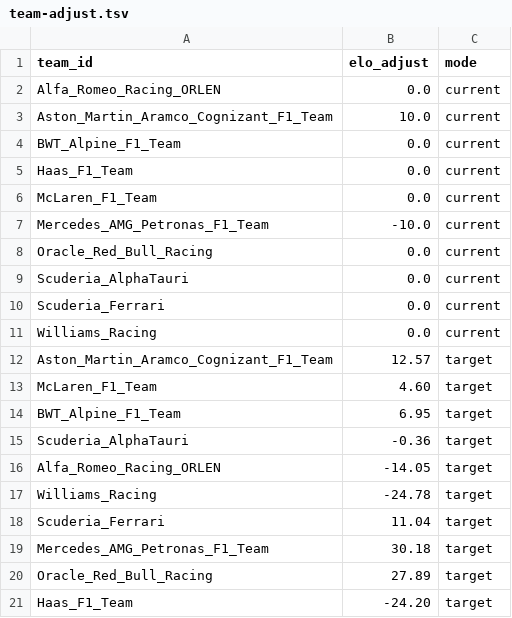
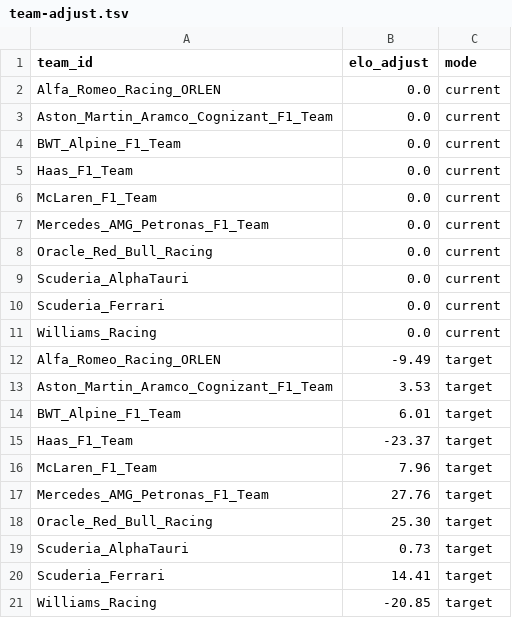
Before and after one commit to tfgjustin/formula-1, a TSV file: data/team-adjust.tsv, drawn as a sheet.

Commit message:
Update projected ratings for teams.

```diff
--- a/data/team-adjust.tsv
+++ b/data/team-adjust.tsv
@@ -2,3 +2,3 @@ team_id	elo_adjust	mode
 Alfa_Romeo_Racing_ORLEN	0.0	current
-Aston_Martin_Aramco_Cognizant_F1_Team	10.0	current
+Aston_Martin_Aramco_Cognizant_F1_Team	0.0	current
 BWT_Alpine_F1_Team	0.0	current
@@ -6,3 +6,3 @@ Haas_F1_Team	0.0	current
 McLaren_F1_Team	0.0	current
-Mercedes_AMG_Petronas_F1_Team	-10.0	current
+Mercedes_AMG_Petronas_F1_Team	0.0	current
 Oracle_Red_Bull_Racing	0.0	current
@@ -11,11 +11,11 @@ Scuderia_Ferrari	0.0	current
 Williams_Racing	0.0	current
-Aston_Martin_Aramco_Cognizant_F1_Team	12.57	target
-McLaren_F1_Team	4.60	target
-BWT_Alpine_F1_Team	6.95	target
-Scuderia_AlphaTauri	-0.36	target
-Alfa_Romeo_Racing_ORLEN	-14.05	target
-Williams_Racing	-24.78	target
-Scuderia_Ferrari	11.04	target
-Mercedes_AMG_Petronas_F1_Team	30.18	target
-Oracle_Red_Bull_Racing	27.89	target
-Haas_F1_Team	-24.20	target
+Alfa_Romeo_Racing_ORLEN	-9.49	target
+Aston_Martin_Aramco_Cognizant_F1_Team	3.53	target
+BWT_Alpine_F1_Team	6.01	target
+Haas_F1_Team	-23.37	target
+McLaren_F1_Team	7.96	target
+Mercedes_AMG_Petronas_F1_Team	27.76	target
+Oracle_Red_Bull_Racing	25.30	target
+Scuderia_AlphaTauri	0.73	target
+Scuderia_Ferrari	14.41	target
+Williams_Racing	-20.85	target
```
